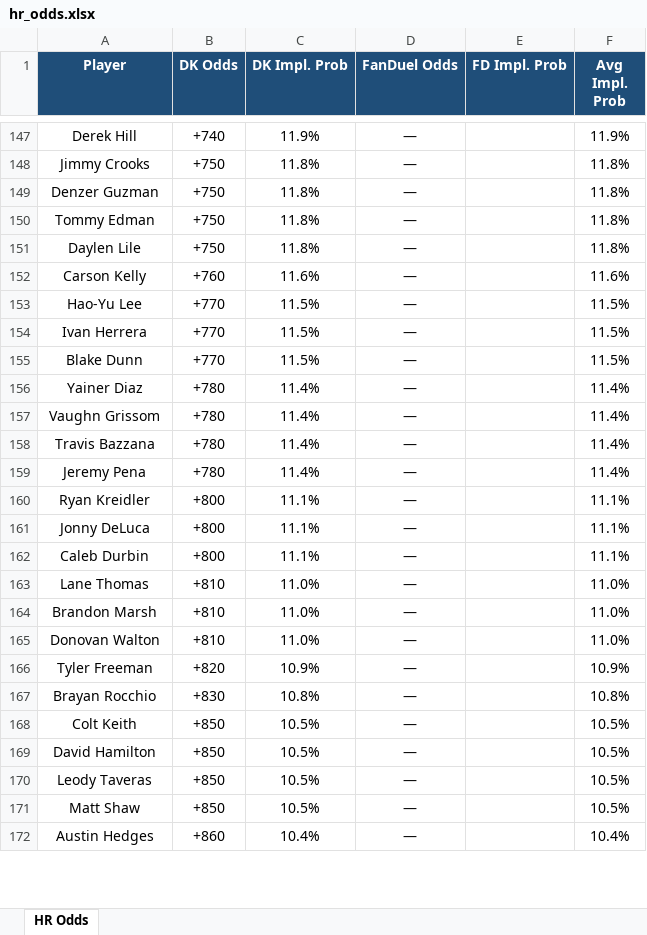
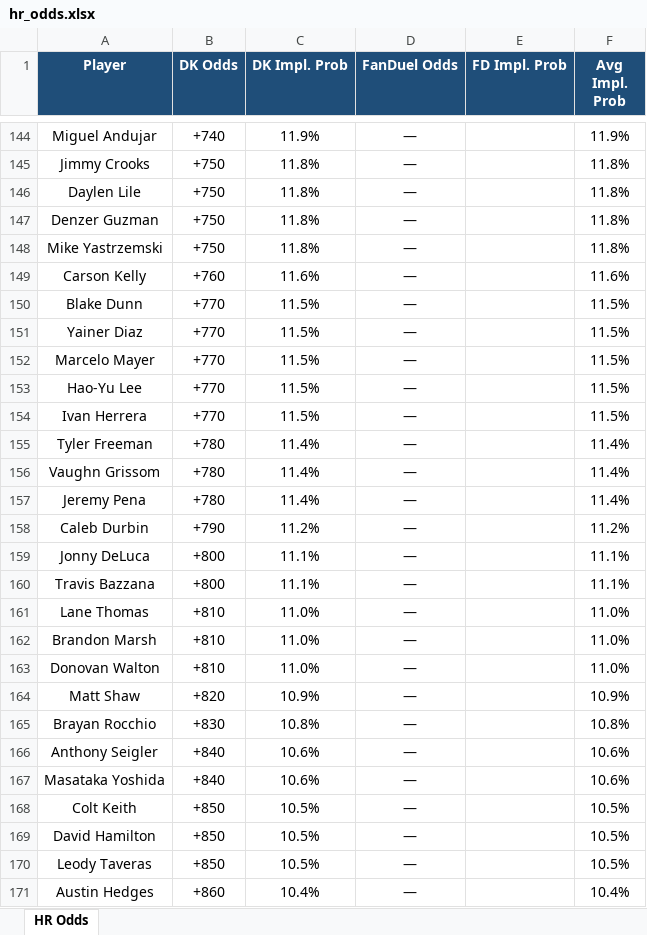
Before and after one commit to kornbergercharles-prog/HR-Odds-Scraper, an Excel workbook: hr_odds.xlsx, sheet HR Odds, drawn as a sheet; only a part is shown, gaps mark what is left out; values as stored, in another font and other column widths than the file's, no borders; removed rows and columns are numbered as before the commit, all else as after; the diff covers the shown part only; the diff names each change by its address in the sheet, - before the commit and + after, or states it on an @@ line.

```diff
--- a/hr_odds.xlsx (sheet HR Odds)
+++ b/hr_odds.xlsx (sheet HR Odds)
-A144 (Player): Derek Hill
+A144 (Player): Miguel Andujar
+row 146: Daylen Lile | +750 | 11.8% | — |  | 11.8%
-row 150: Tommy Edman | +750 | 11.8% | — |  | 11.8%
-A148 (Player): Daylen Lile
+A148 (Player): Mike Yastrzemski
@@ row 155 moved to row 150: Blake Dunn @@
+row 151: Yainer Diaz | +770 | 11.5% | — |  | 11.5%
+row 152: Marcelo Mayer | +770 | 11.5% | — |  | 11.5%
-A155 (Player): Yainer Diaz
+A155 (Player): Tyler Freeman
-row 158: Travis Bazzana | +780 | 11.4% | — |  | 11.4%
-row 160: Ryan Kreidler | +800 | 11.1% | — |  | 11.1%
+row 158: Caleb Durbin | +790 | 11.2% | — |  | 11.2%
-A160 (Player): Caleb Durbin
+A160 (Player): Travis Bazzana
-A164 (Player): Tyler Freeman
+A164 (Player): Matt Shaw
+row 166: Anthony Seigler | +840 | 10.6% | — |  | 10.6%
+row 167: Masataka Yoshida | +840 | 10.6% | — |  | 10.6%
-row 171: Matt Shaw | +850 | 10.5% | — |  | 10.5%
```
Also changed, not shown: 30 added rows, 33 removed rows, 28 moved rows and 35 edited cells elsewhere in this sheet, 1 other file.
